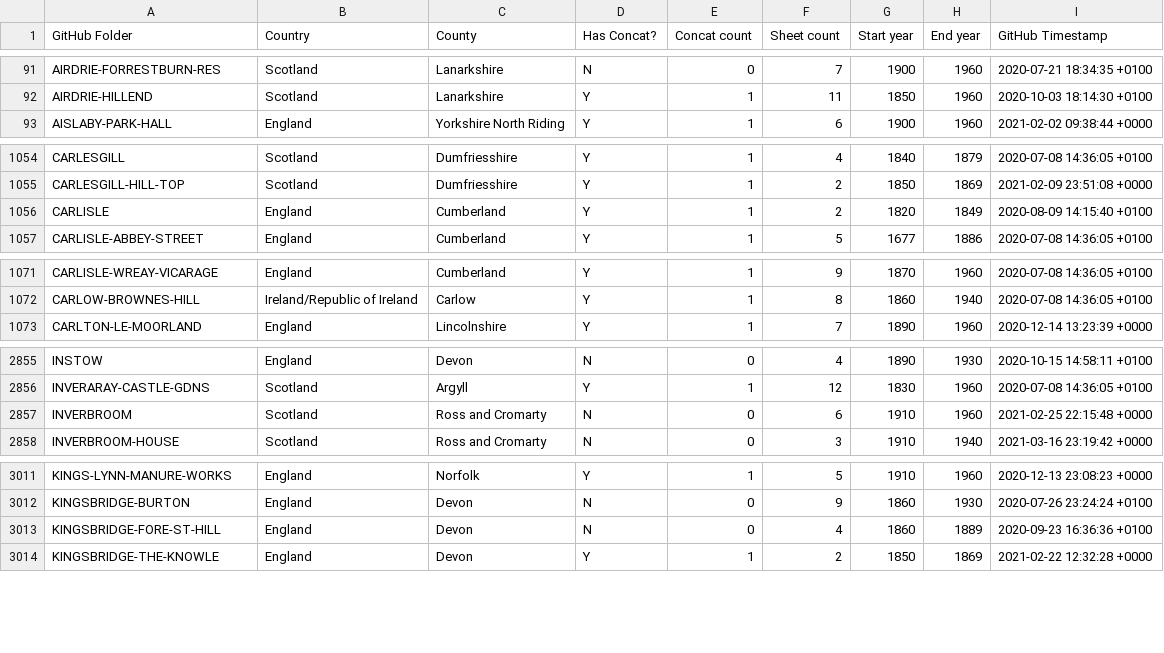
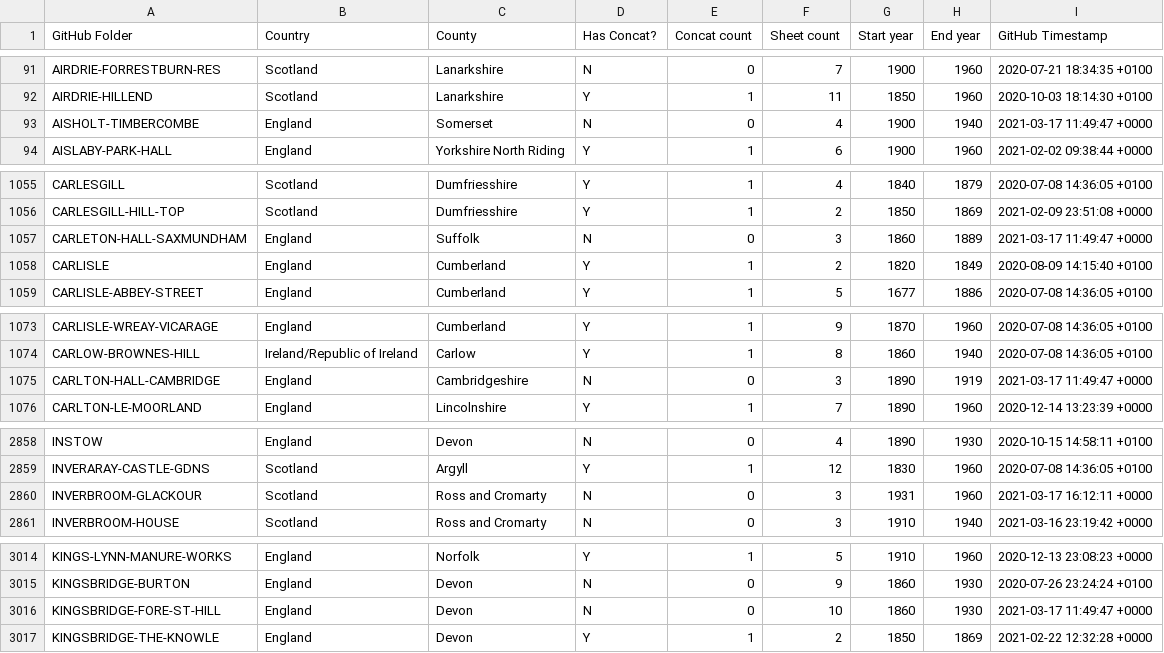
Before and after one commit to rjmeats/BritishRainfall, a CSV file: Locations/Rainfall-Rescue-Concatenation-Summary.csv, drawn as a sheet; only a part is shown, gaps mark what is left out; the diff covers the shown part only.

Commit message:
Update locations

```diff
--- a/Locations/Rainfall-Rescue-Concatenation-Summary.csv
+++ b/Locations/Rainfall-Rescue-Concatenation-Summary.csv
@@ -92,2 +92,3 @@ AIRDRIE-FORRESTBURN-RES,Scotland,Lanarkshire,N,0,7,1900,1960,2020-07-21 18:34:35
 AIRDRIE-HILLEND,Scotland,Lanarkshire,Y,1,11,1850,1960,2020-10-03 18:14:30 +0100
+AISHOLT-TIMBERCOMBE,England,Somerset,N,0,4,1900,1940,2021-03-17 11:49:47 +0000
 AISLABY-PARK-HALL,England,Yorkshire North Riding,Y,1,6,1900,1960,2021-02-02 09:38:44 +0000
@@ -1055,2 +1056,3 @@ CARLESGILL,Scotland,Dumfriesshire,Y,1,4,1840,1879,2020-07-08 14:36:05 +0100
 CARLESGILL-HILL-TOP,Scotland,Dumfriesshire,Y,1,2,1850,1869,2021-02-09 23:51:08 +0000
+CARLETON-HALL-SAXMUNDHAM,England,Suffolk,N,0,3,1860,1889,2021-03-17 11:49:47 +0000
 CARLISLE,England,Cumberland,Y,1,2,1820,1849,2020-08-09 14:15:40 +0100
@@ -1072,2 +1074,3 @@ CARLISLE-WREAY-VICARAGE,England,Cumberland,Y,1,9,1870,1960,2020-07-08 14:36:05 +
 CARLOW-BROWNES-HILL,Ireland/Republic of Ireland,Carlow,Y,1,8,1860,1940,2020-07-08 14:36:05 +0100
+CARLTON-HALL-CAMBRIDGE,England,Cambridgeshire,N,0,3,1890,1919,2021-03-17 11:49:47 +0000
 CARLTON-LE-MOORLAND,England,Lincolnshire,Y,1,7,1890,1960,2020-12-14 13:23:39 +0000
@@ -2856,3 +2859,3 @@ INSTOW,England,Devon,N,0,4,1890,1930,2020-10-15 14:58:11 +0100
 INVERARAY-CASTLE-GDNS,Scotland,Argyll,Y,1,12,1830,1960,2020-07-08 14:36:05 +0100
-INVERBROOM,Scotland,Ross and Cromarty,N,0,6,1910,1960,2021-02-25 22:15:48 +0000
+INVERBROOM-GLACKOUR,Scotland,Ross and Cromarty,N,0,3,1931,1960,2021-03-17 16:12:11 +0000
 INVERBROOM-HOUSE,Scotland,Ross and Cromarty,N,0,3,1910,1940,2021-03-16 23:19:42 +0000
@@ -3012,3 +3015,3 @@ KINGS-LYNN-MANURE-WORKS,England,Norfolk,Y,1,5,1910,1960,2020-12-13 23:08:23 +000
 KINGSBRIDGE-BURTON,England,Devon,N,0,9,1860,1930,2020-07-26 23:24:24 +0100
-KINGSBRIDGE-FORE-ST-HILL,England,Devon,N,0,4,1860,1889,2020-09-23 16:36:36 +0100
+KINGSBRIDGE-FORE-ST-HILL,England,Devon,N,0,10,1860,1930,2021-03-17 11:49:47 +0000
 KINGSBRIDGE-THE-KNOWLE,England,Devon,Y,1,2,1850,1869,2021-02-22 12:32:28 +0000
```
Also changed, not shown: 6 edited cells elsewhere in this file, Locations/Rainfall-Rescue-Grid-Refs.csv, 7 other files.
